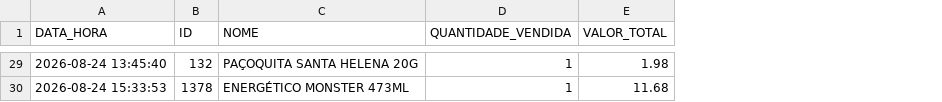
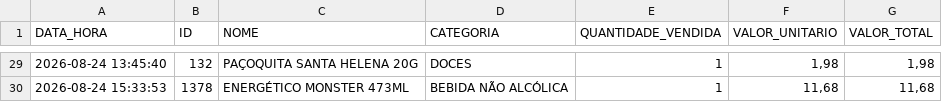
Before and after one commit to guicobracraft-prog/PesquisadeMercado, a CSV file: vendas_acumuladas.csv, drawn as a sheet; only a part is shown, gaps mark what is left out; addresses are those after the commit; the diff covers the shown part only; the diff names each change by its address in the sheet, - before the commit and + after, or states it on an @@ line.

```diff
--- a/vendas_acumuladas.csv
+++ b/vendas_acumuladas.csv
+column D (CATEGORIA), rows 29-30: DOCES | BEBIDA NÃO ALCÓLICA
+column F (VALOR_UNITARIO), rows 29-30: 1,98 | 11,68
-G29 (VALOR_TOTAL): 1.98
+G29 (VALOR_TOTAL): 1,98
-G30 (VALOR_TOTAL): 11.68
+G30 (VALOR_TOTAL): 11,68
```
Also changed, not shown: 30 edited cells elsewhere in this file, 12 other files.
